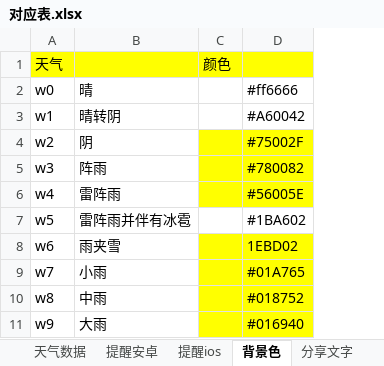
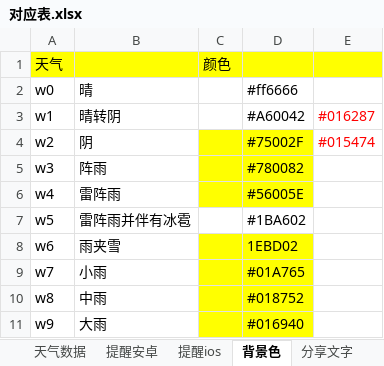
Before and after one commit to huaj12/weguan, an Excel workbook: weather_ui/对应表.xlsx, sheet 背景色, drawn as a sheet; only a part is shown; values as stored, in another font and other column widths than the file's, no borders; charts and pictures not drawn; the diff names each change by its address in the sheet, - before the commit and + after, or states it on an @@ line.

```diff
--- a/weather_ui/对应表.xlsx (sheet 背景色)
+++ b/weather_ui/对应表.xlsx (sheet 背景色)
+column E, rows 3-4: #016287 | #015474
```
Also changed, not shown: sheet Sheet1, sheet 大字, sheet 明日预报, charts or pictures.
